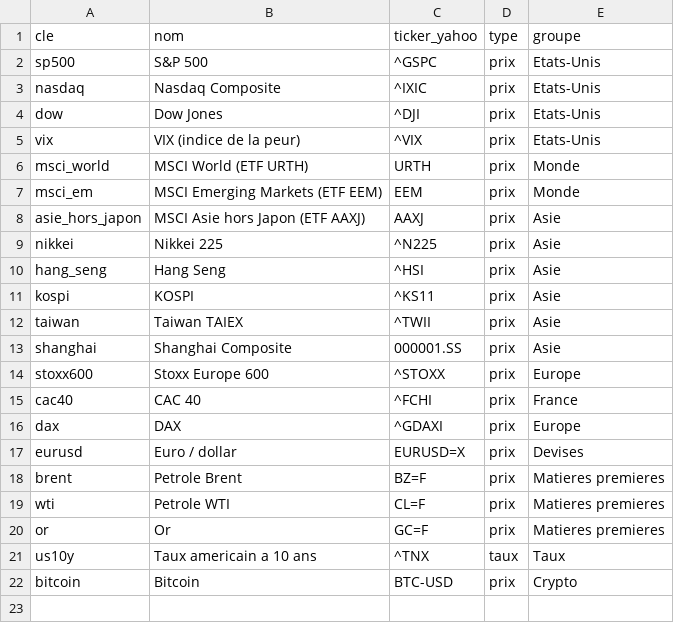
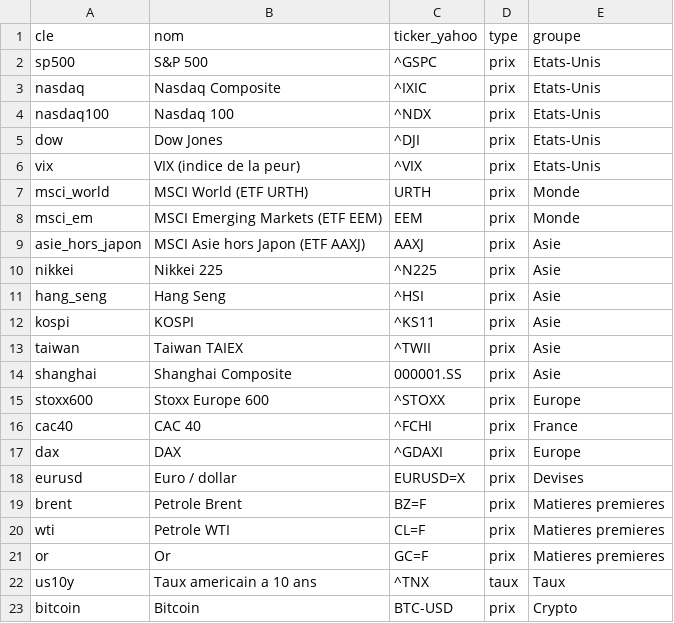
Before and after one commit to magiegenie/assistant-bourse-investissement, a CSV file: donnees/reperes.csv, drawn as a sheet; the diff names each change by its address in the sheet, - before the commit and + after, or states it on an @@ line.

```diff
--- a/donnees/reperes.csv
+++ b/donnees/reperes.csv
+row 4: nasdaq100 | Nasdaq 100 | ^NDX | prix | Etats-Unis
```
Also changed, not shown: 9 other files.
